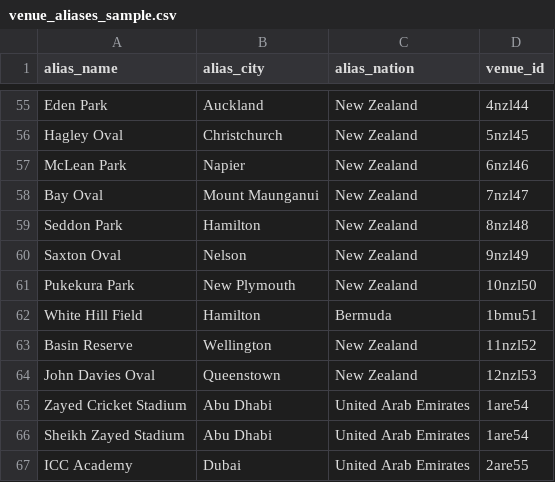
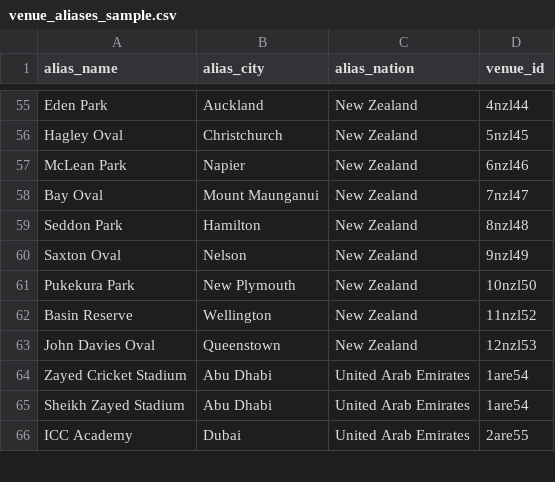
Before and after one commit to daz-sports/CricBase, a CSV file: data/venue_aliases_sample.csv, drawn as a sheet; only a part is shown, gaps mark what is left out; the diff names each change by its address in the sheet, - before the commit and + after, or states it on an @@ line.

```diff
--- a/data/venue_aliases_sample.csv
+++ b/data/venue_aliases_sample.csv
-row 62: White Hill Field | Hamilton | Bermuda | 1bmu51
```
Also changed, not shown: data/venues_sample.csv.
